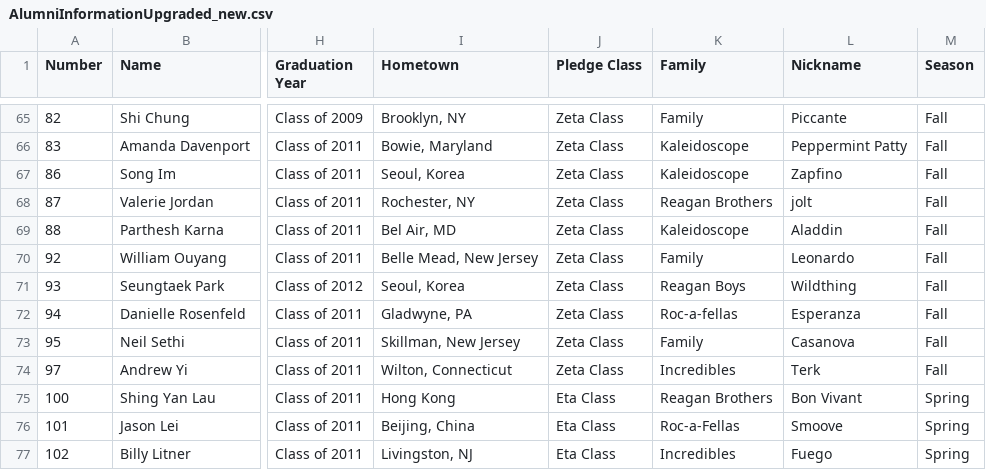
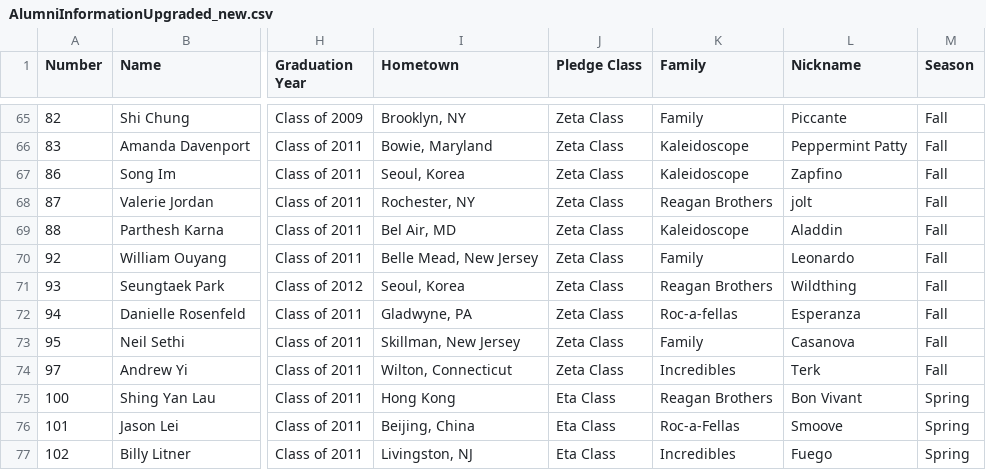
Before and after one commit to MukundRaghavSharma/AlumniPortal, a CSV file: Alumni/static/AlumniInformationUpgraded_new.csv, drawn as a sheet; only a part is shown, gaps mark what is left out; the diff names each change by its address in the sheet, - before the commit and + after, or states it on an @@ line.

Commit message:
F'ing CSV error

```diff
--- a/Alumni/static/AlumniInformationUpgraded_new.csv
+++ b/Alumni/static/AlumniInformationUpgraded_new.csv
-K71 (Family): Reagan Boys
+K71 (Family): Reagan Brothers
```
